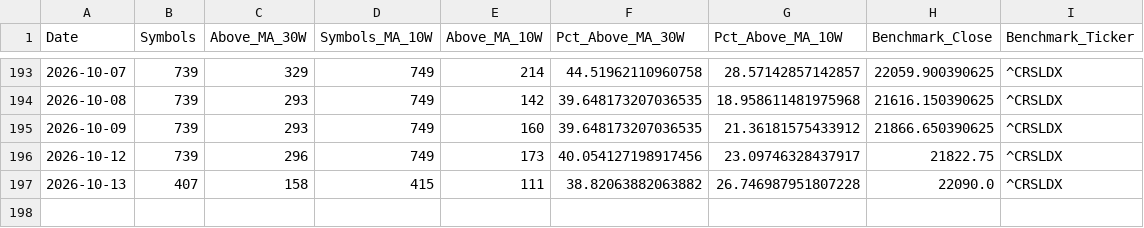
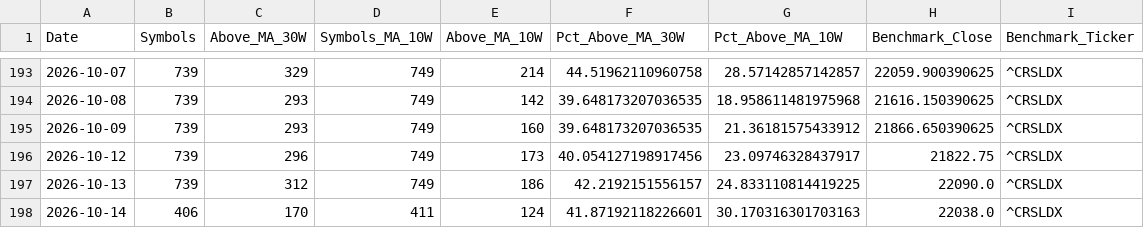
Before and after one commit to Pareshking/RS-Stages, a CSV file: data/breadth_history.csv, drawn as a sheet; only a part is shown, gaps mark what is left out.

```diff
--- a/data/breadth_history.csv
+++ b/data/breadth_history.csv
@@ -196,2 +196,3 @@ Date,Symbols,Above_MA_30W,Symbols_MA_10W,Above_MA_10W,Pct_Above_MA_30W,Pct_Above
 2026-10-12,739,296,749,173,40.054127198917456,23.09746328437917,21822.75,^CRSLDX
-2026-10-13,407,158,415,111,38.82063882063882,26.746987951807228,22090.0,^CRSLDX
+2026-10-13,739,312,749,186,42.2192151556157,24.833110814419225,22090.0,^CRSLDX
+2026-10-14,406,170,411,124,41.87192118226601,30.170316301703163,22038.0,^CRSLDX
```
Also changed, not shown: data/latest_research.csv, data/previous_research.csv.
